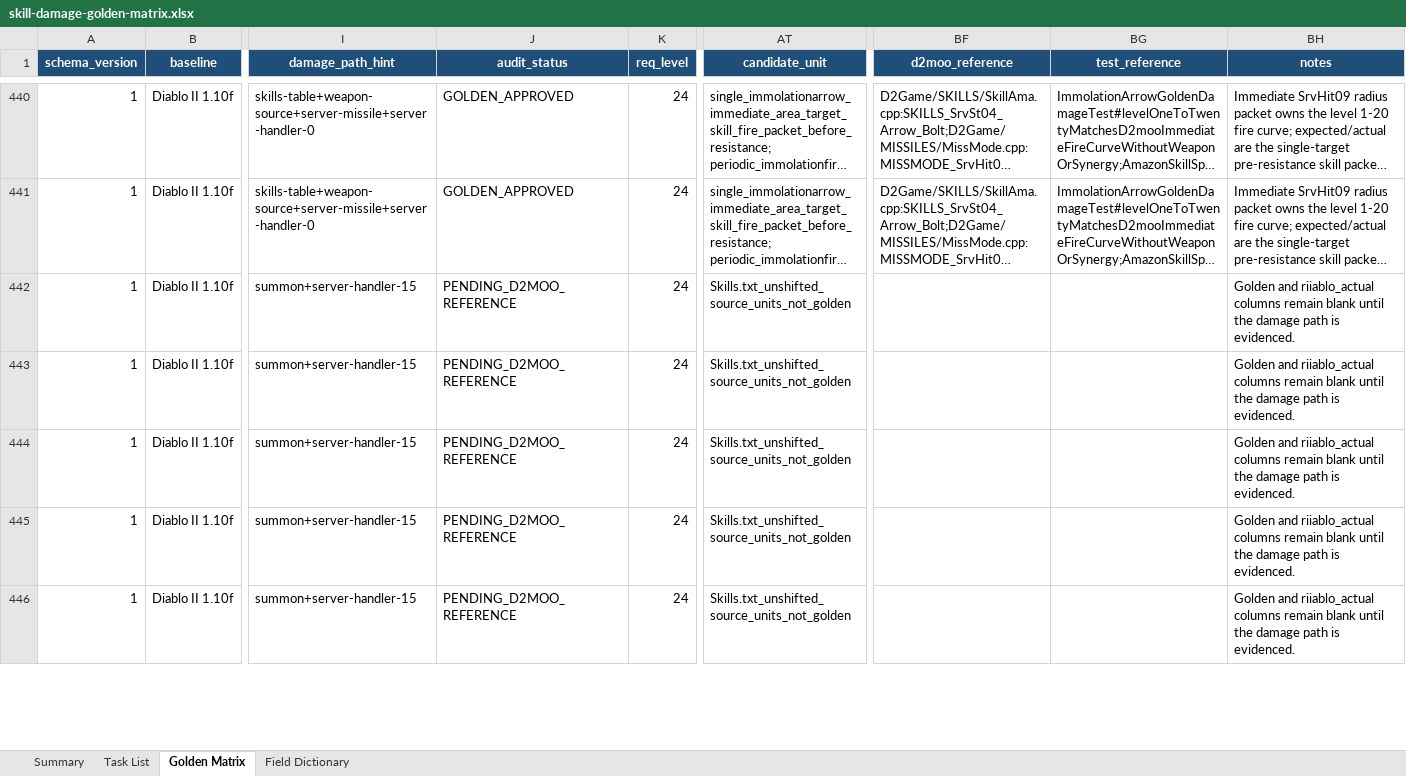
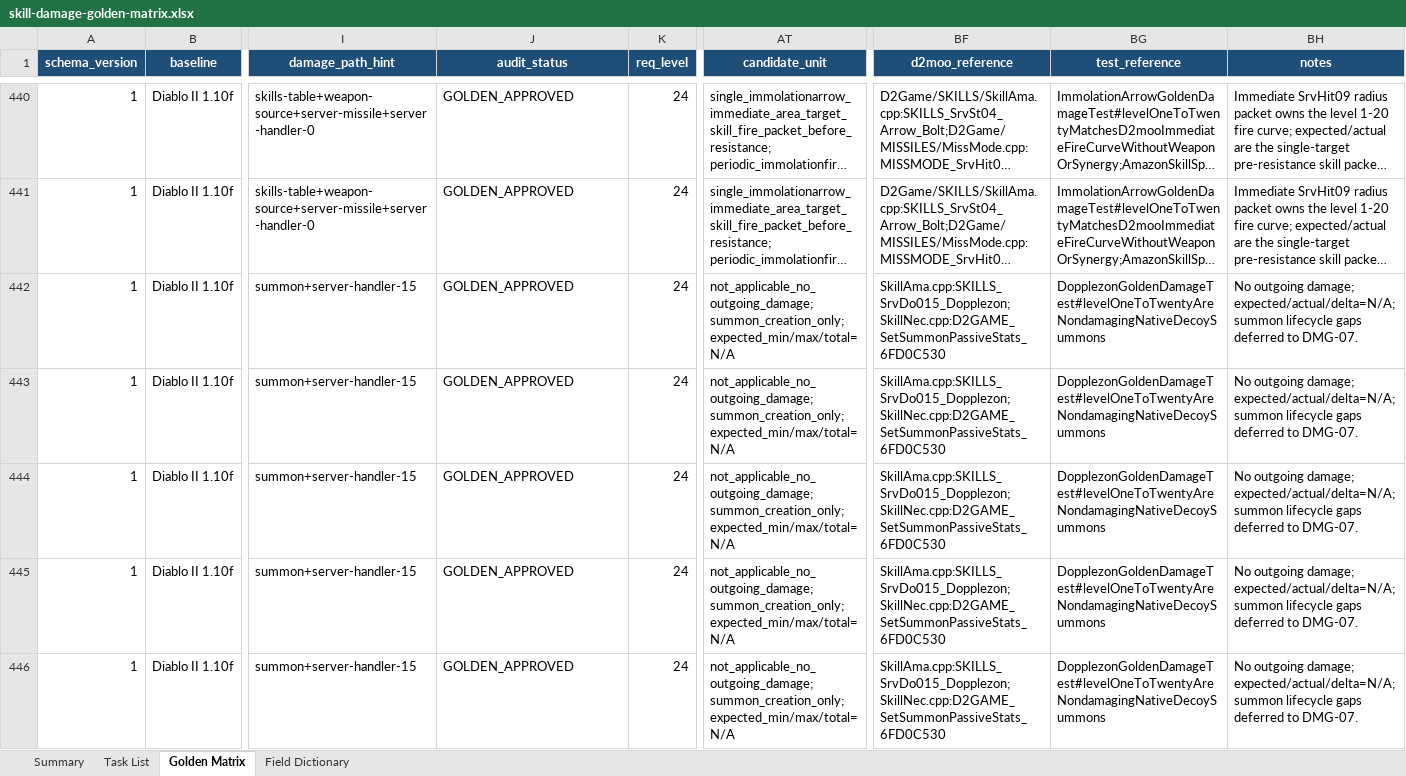
Before and after one commit to femgwei/riiablo, an Excel workbook: docs/skill-damage-golden-matrix.xlsx, sheet Golden Matrix, drawn as a sheet; only a part is shown, gaps mark what is left out; long unchanged cells end in …; values as stored, in another font and other column widths than the file's, no borders; conditional formats and table styles not drawn; the diff covers the shown part only; the diff names each change by its address in the sheet, - before the commit and + after, or states it on an @@ line.

Commit message:
audit amazon dopplezon damage ownership

```diff
--- a/docs/skill-damage-golden-matrix.xlsx (sheet Golden Matrix)
+++ b/docs/skill-damage-golden-matrix.xlsx (sheet Golden Matrix)
-J442:J446 (audit_status): PENDING_D2MOO_REFERENCE
+J442:J446 (audit_status): GOLDEN_APPROVED
-AT442:AT446 (candidate_unit): Skills.txt_unshifted_source_units_not_golden
+AT442:AT446 (candidate_unit): not_applicable_no_outgoing_damage; summon_creation_only; expected_min/max/total=N/A
-BF442:BF446 (d2moo_reference): (empty)
+BF442:BF446 (d2moo_reference): SkillAma.cpp:SKILLS_SrvDo015_Dopplezon;SkillNec.cpp:D2GAME_SetSummonPassiveStats_6FD0C530
-BG442:BG446 (test_reference): (empty)
+BG442:BG446 (test_reference): DopplezonGoldenDamageTest#levelOneToTwentyAreNondamagingNativeDecoySummons
-BH442:BH446 (notes): Golden and riiablo_actual columns remain blank until the damage path is evidenced.
+BH442:BH446 (notes): No outgoing damage; expected/actual/delta=N/A; summon lifecycle gaps deferred to DMG-07.
```
Also changed, not shown: 75 edited cells elsewhere in this sheet, sheet Summary, sheet Task List, 7 other files.
